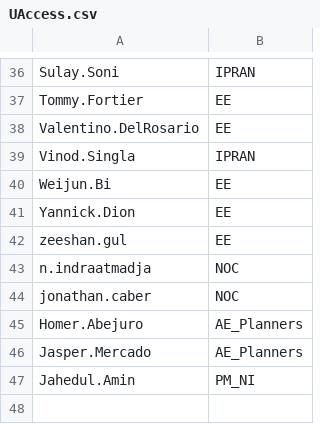
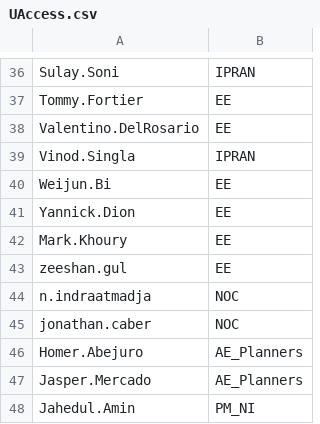
Before and after one commit to Ash-IPRANOps/Ash-IPRANOps.github.io, a CSV file: UAccess.csv, drawn as a sheet; only a part is shown, gaps mark what is left out; the diff names each change by its address in the sheet, - before the commit and + after, or states it on an @@ line.

Commit message:
Update UAccess.csv

```diff
--- a/UAccess.csv
+++ b/UAccess.csv
+row 42: Mark.Khoury | EE
```
